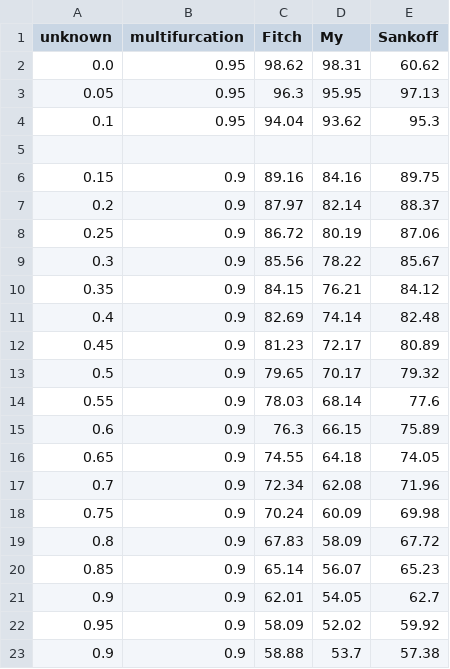
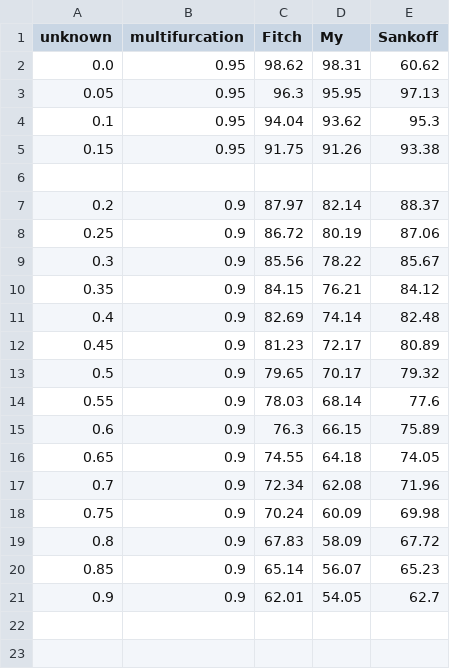
Before and after one commit to Irallia/IZW-HU-Parasites, a CSV file: data/simulation/40-unknown.csv, drawn as a sheet; removed rows and columns are numbered as before the commit, all else as after; the diff names each change by its address in the sheet, - before the commit and + after, or states it on an @@ line.

```diff
--- a/data/simulation/40-unknown.csv
+++ b/data/simulation/40-unknown.csv
+row 5: 0.15 | 0.95 | 91.75 | 91.26 | 93.38
-row 6: 0.15 | 0.9 | 89.16 | 84.16 | 89.75
-row 22: 0.95 | 0.9 | 58.09 | 52.02 | 59.92
-row 23: 0.9 | 0.9 | 58.88 | 53.7 | 57.38
```
Also changed, not shown: 3 other files.
